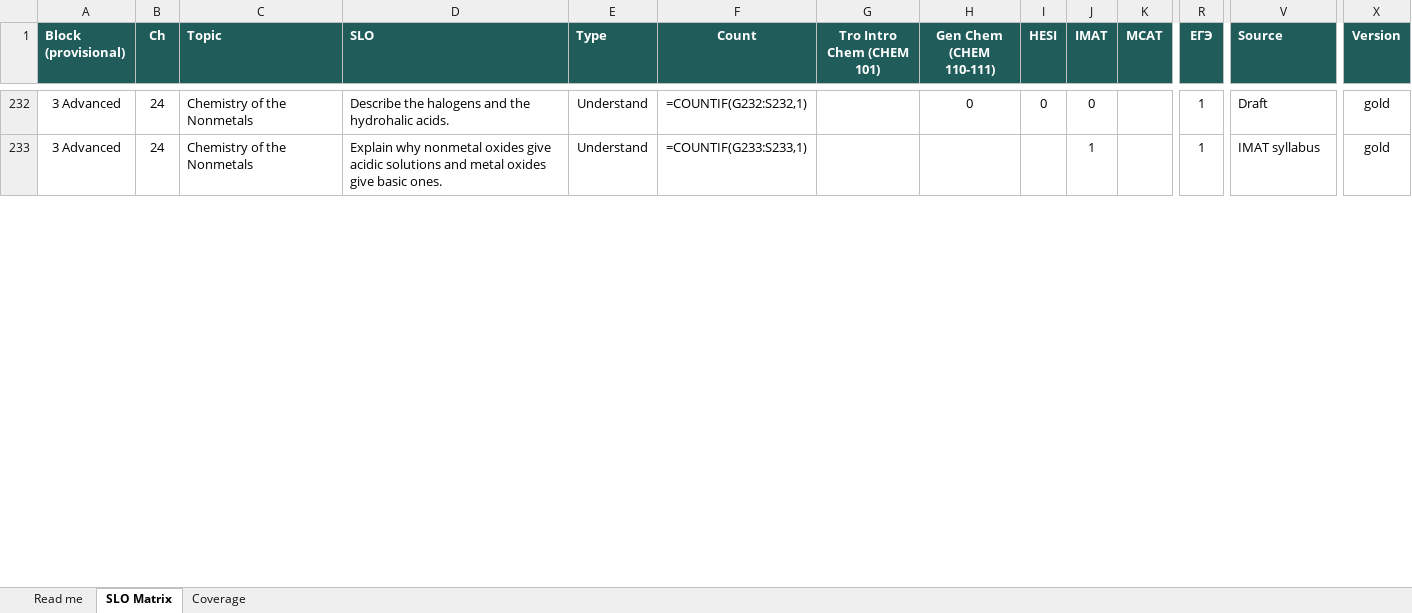
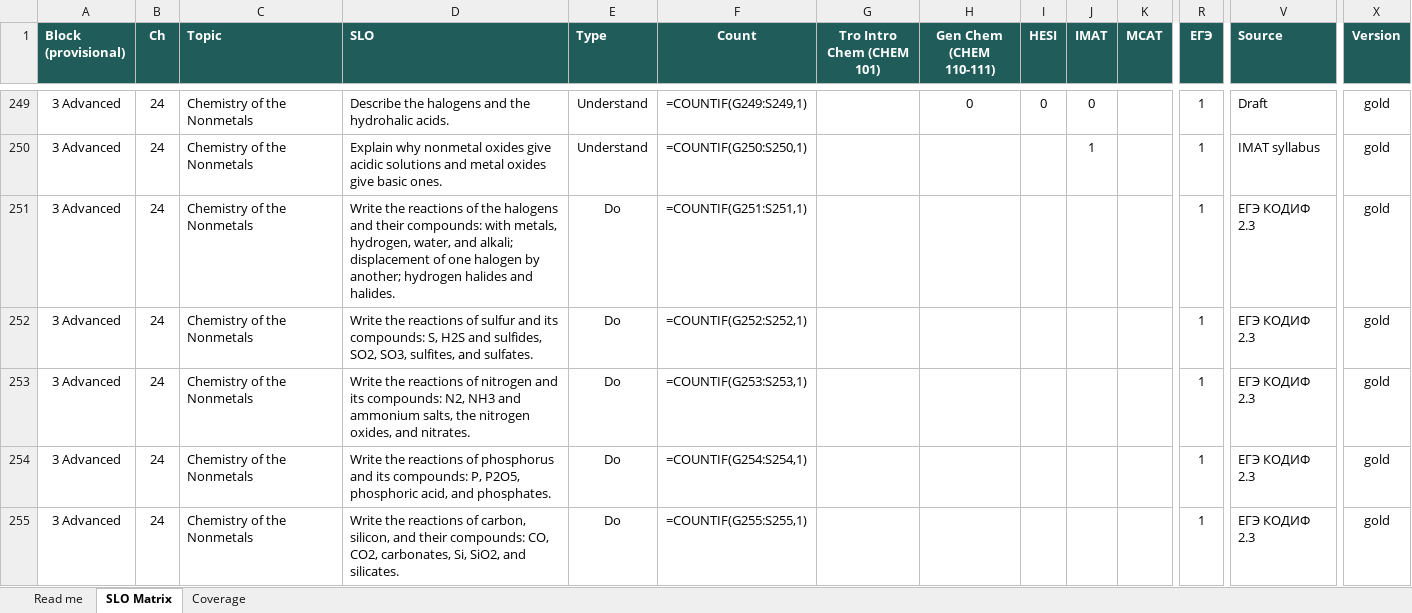
Before and after one commit to chem-coder/chem-games, an Excel workbook: documentation/slo-matrix/SLO_MATRIX.xlsx, sheet SLO Matrix, drawn as a sheet; only a part is shown, gaps mark what is left out; values as stored, in another font and other column widths than the file's, no borders; formulas without a stored value are shown as written; conditional formats not drawn; addresses are those after the commit; rows hold the shown columns only; the diff covers the shown part only; the diff names each change by its address in the sheet, - before the commit and + after, or states it on an @@ line.

```diff
--- a/documentation/slo-matrix/SLO_MATRIX.xlsx (sheet SLO Matrix)
+++ b/documentation/slo-matrix/SLO_MATRIX.xlsx (sheet SLO Matrix)
-F249 (Count): =COUNTIF(G232:S232,1)
+F249 (Count): =COUNTIF(G249:S249,1)
-F250 (Count): =COUNTIF(G233:S233,1)
+F250 (Count): =COUNTIF(G250:S250,1)
+row 251: 3 Advanced | 24 | Chemistry of the Nonmetals | Write the reactions of the halogens and their compounds: with metals, hydrogen, water, and alkali; displacement of one halogen by another; hydrogen halides and halides. | Do | =COUNTIF(G251:S251,1) |  |  |  |  |  | 1 | ЕГЭ КОДИФ 2.3 | gold
+row 252: 3 Advanced | 24 | Chemistry of the Nonmetals | Write the reactions of sulfur and its compounds: S, H2S and sulfides, SO2, SO3, sulfites, and sulfates. | Do | =COUNTIF(G252:S252,1) |  |  |  |  |  | 1 | ЕГЭ КОДИФ 2.3 | gold
+row 253: 3 Advanced | 24 | Chemistry of the Nonmetals | Write the reactions of nitrogen and its compounds: N2, NH3 and ammonium salts, the nitrogen oxides, and nitrates. | Do | =COUNTIF(G253:S253,1) |  |  |  |  |  | 1 | ЕГЭ КОДИФ 2.3 | gold
+row 254: 3 Advanced | 24 | Chemistry of the Nonmetals | Write the reactions of phosphorus and its compounds: P, P2O5, phosphoric acid, and phosphates. | Do | =COUNTIF(G254:S254,1) |  |  |  |  |  | 1 | ЕГЭ КОДИФ 2.3 | gold
+row 255: 3 Advanced | 24 | Chemistry of the Nonmetals | Write the reactions of carbon, silicon, and their compounds: CO, CO2, carbonates, Si, SiO2, and silicates. | Do | =COUNTIF(G255:S255,1) |  |  |  |  |  | 1 | ЕГЭ КОДИФ 2.3 | gold
```
Also changed, not shown: 33 added rows and 20 edited cells elsewhere in this sheet, 2 other files.
